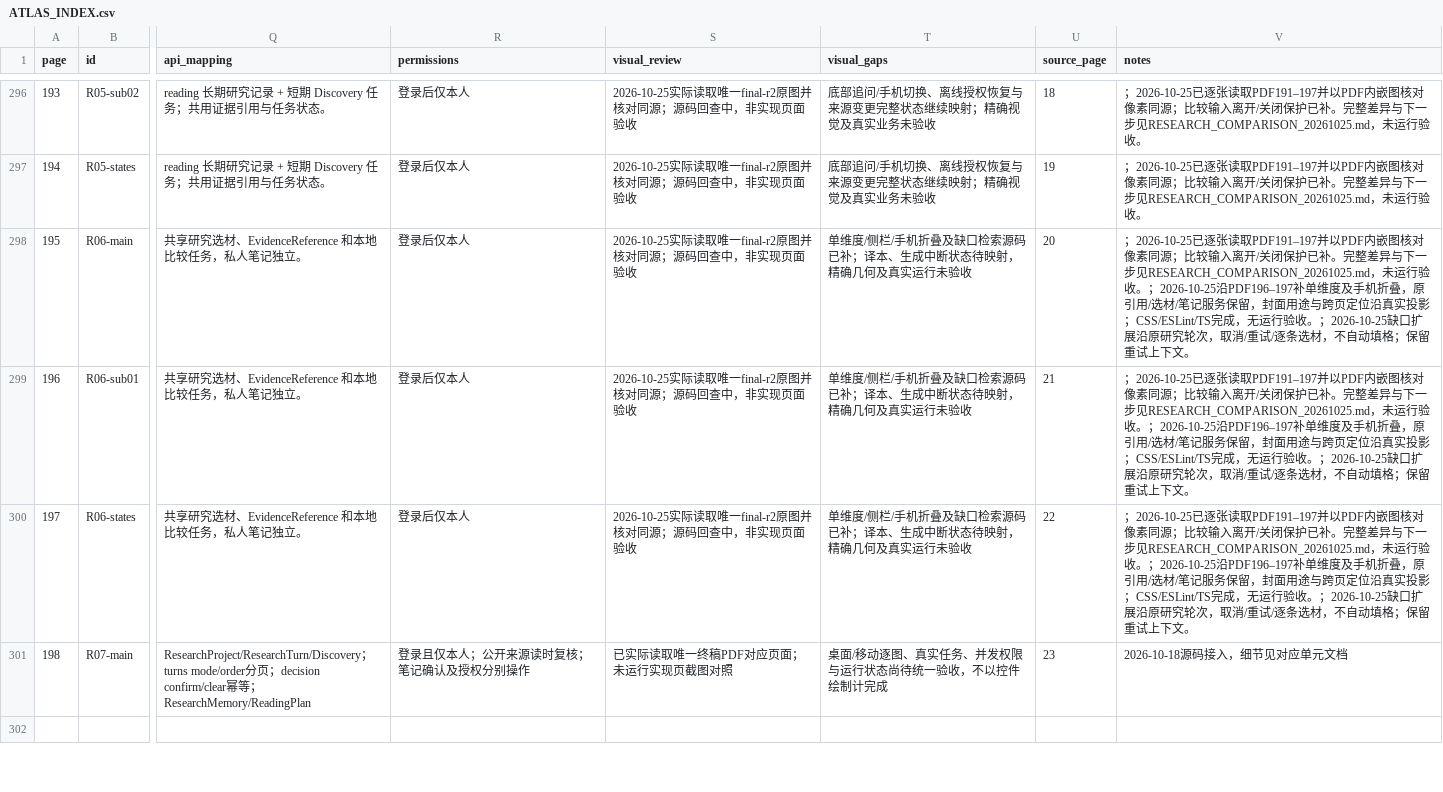
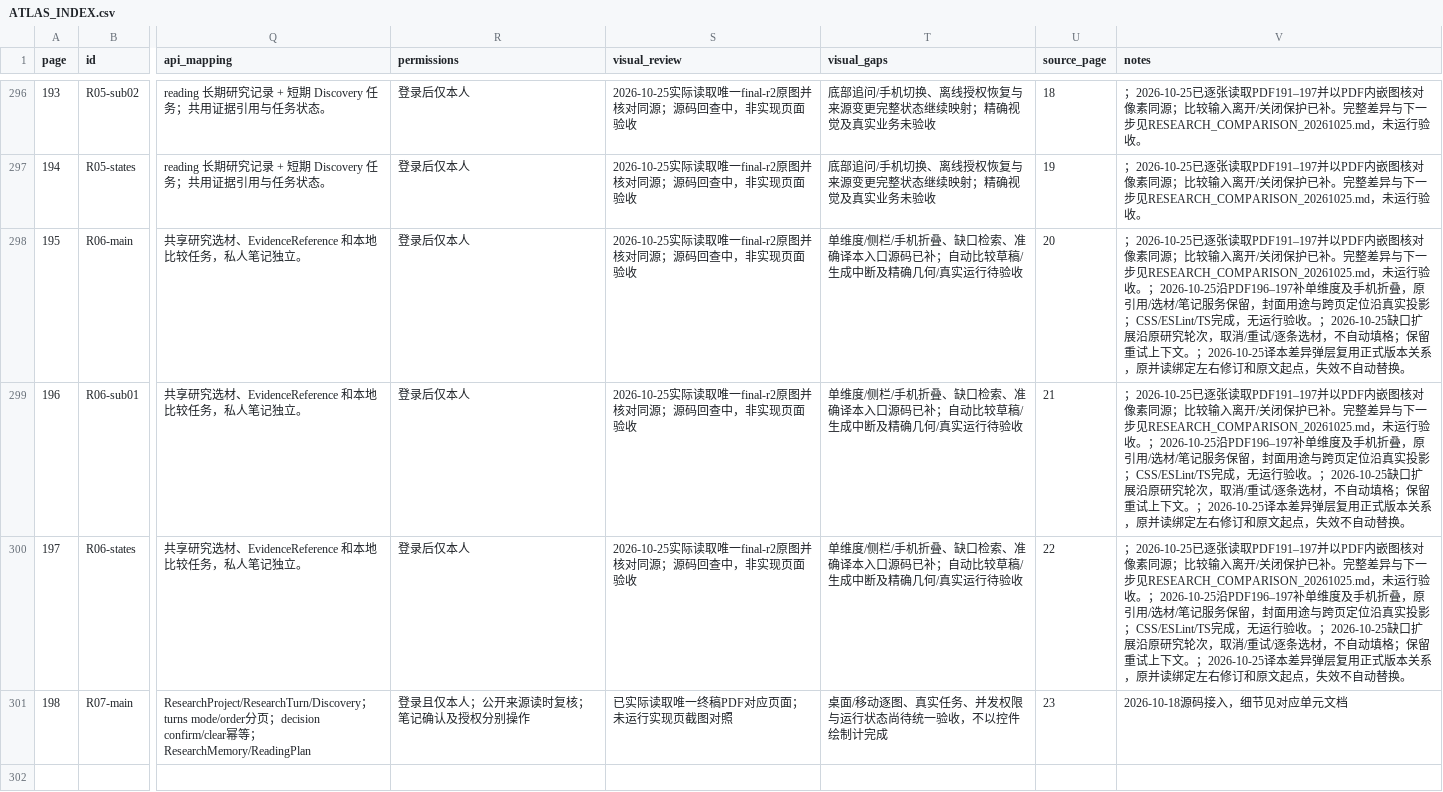
Before and after one commit to WinstonMo0807/social-theory-library, a CSV file: docs/stl4/ATLAS_INDEX.csv, drawn as a sheet; only a part is shown, gaps mark what is left out; the diff names each change by its address in the sheet, - before the commit and + after, or states it on an @@ line.

Commit message:
feat(research): connect translation comparison with exact source revisions

```diff
--- a/docs/stl4/ATLAS_INDEX.csv
+++ b/docs/stl4/ATLAS_INDEX.csv
-T298:T300 (visual_gaps): …手机折叠及缺口检索源码已补；译本、生成中断状态待映射，精确几何及真实运行未验收
+T298:T300 (visual_gaps): …手机折叠、缺口检索、准确译本入口源码已补；自动比较草稿/生成中断及精确几何/真实运行待验收
-V298:V300 (notes): …上下文。
+V298:V300 (notes): …上下文。；2026-10-25译本差异弹层复用正式版本关系，原并读绑定左右修订和原文起点，失效不自动替换。
```
Also changed, not shown: 17 other files.
